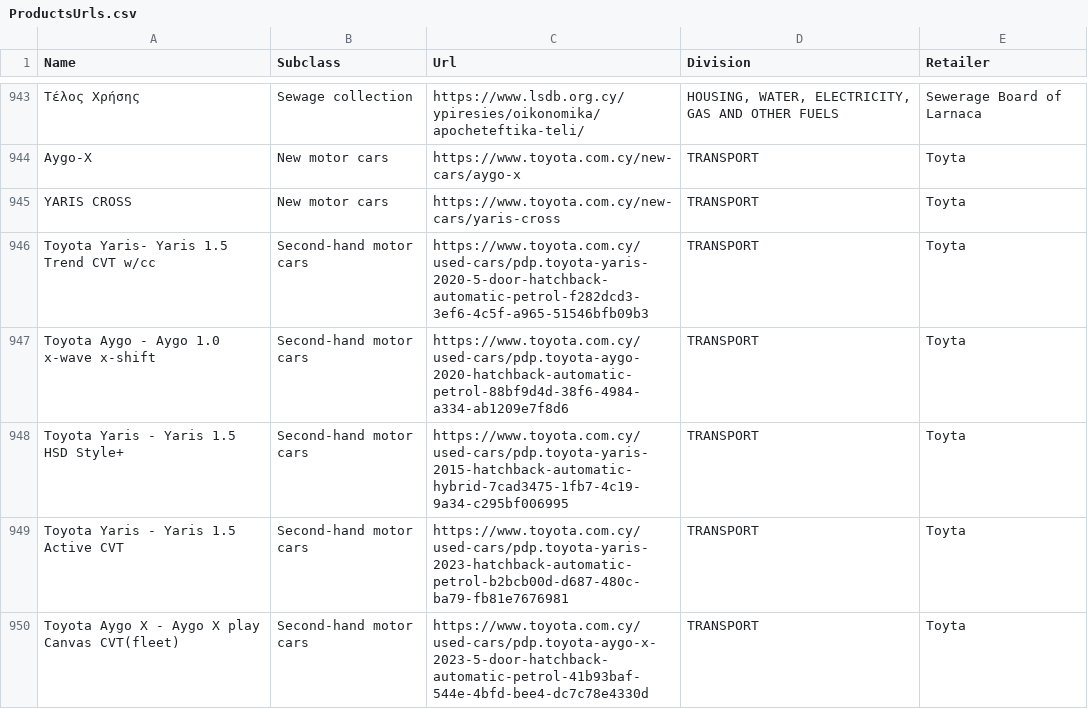
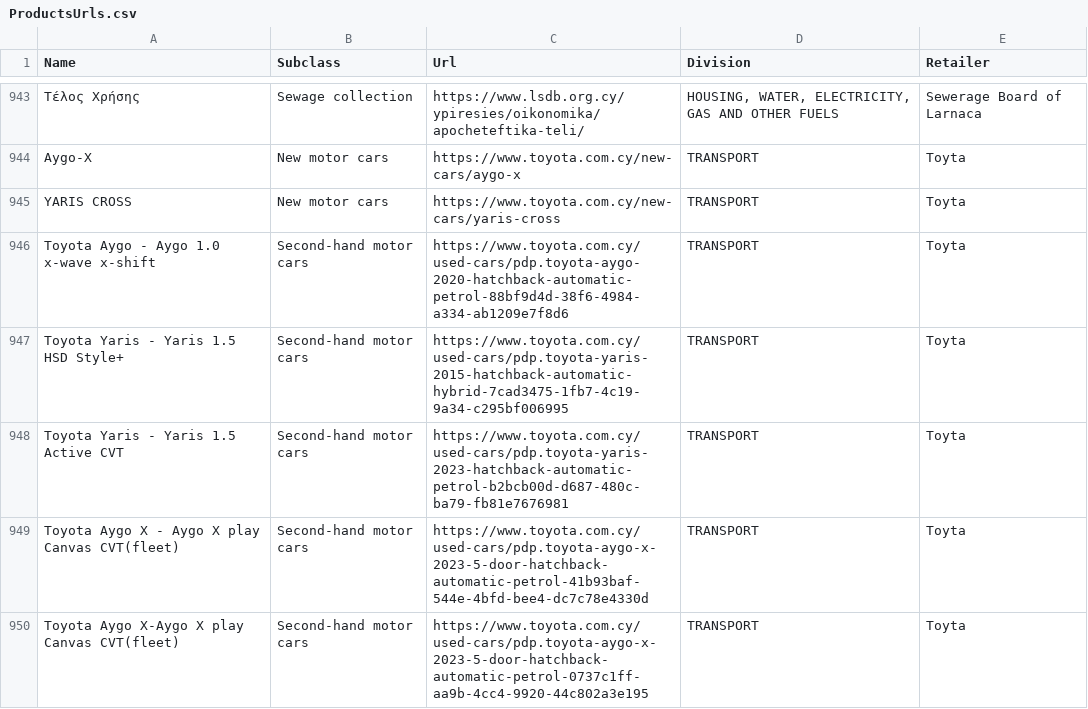
Before and after one commit to kvitalis/CyBPP, a CSV file: Datasets/ProductsUrls.csv, drawn as a sheet; only a part is shown, gaps mark what is left out; the shorter side is filled out with more unchanged rows; the diff names each change by its address in the sheet, - before the commit and + after, or states it on an @@ line.

Commit message:
Update ProductsUrls.csv

```diff
--- a/Datasets/ProductsUrls.csv
+++ b/Datasets/ProductsUrls.csv
-row 946: Toyota Yaris- Yaris 1.5 Trend CVT w/cc | Second-hand motor cars | https://www.toyota.com.cy/used-cars/pdp.toyota-yaris-2020-5-door-hatchback-automatic-petrol-f282dcd3-3ef6-4c5f-a965-51546bfb09b3 | TRANSPORT | Toyta
```
